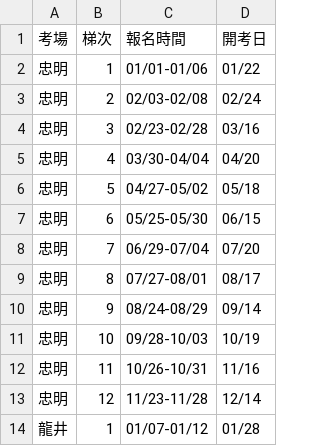
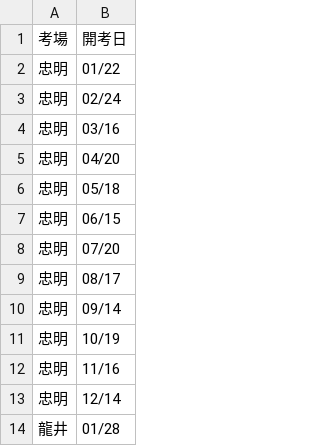
Before and after one commit to ISHA-TAICHUNG/isha-retest-form, a CSV file: docs/考試行事曆-範本.csv, drawn as a sheet; only a part is shown; the diff names each change by its address in the sheet, - before the commit and + after, or states it on an @@ line.

```diff
--- a/docs/考試行事曆-範本.csv
+++ b/docs/考試行事曆-範本.csv
-column B, rows 1-14: 梯次 | 1 | 2 | 3 | 4 | 5 | 6 | 7 | 8 | 9 | 10 | 11 | 12 | 1
-column C, rows 1-14: 報名時間 | 01/01-01/06 | 02/03-02/08 | 02/23-02/28 | 03/30-04/04 | 04/27-05/02 | 05/25-05/30 | 06/29-07/04 | 07/27-08/01 | 08/24-08/29 | 09/28-10/03 | 10/26-10/31 | 11/23-11/28 | 01/07-01/12
```
Also changed, not shown: 1 other file.
